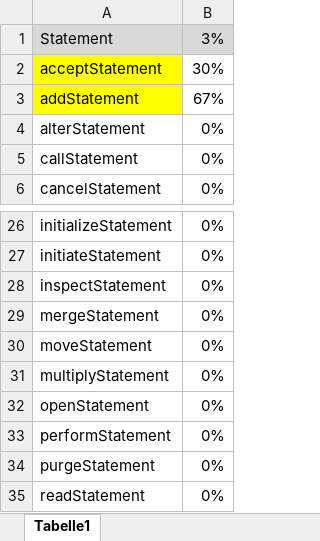
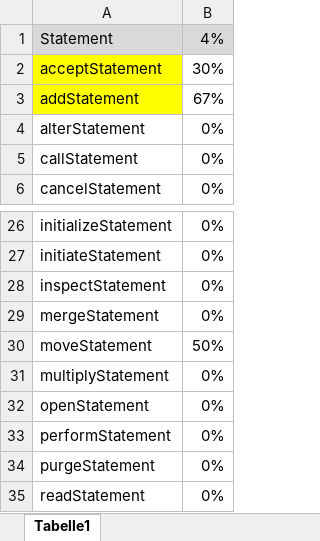
Before and after one commit to flaechsig/cobolj, an Excel workbook: Fertigstellungsgrad Statements.xlsx, sheet Tabelle1, drawn as a sheet; only a part is shown, gaps mark what is left out; values as stored, in another font and other column widths than the file's, no borders; the diff names each change by its address in the sheet, - before the commit and + after, or states it on an @@ line.

Commit message:
Move-Statement dokumentiert

```diff
--- a/Fertigstellungsgrad Statements.xlsx (sheet Tabelle1)
+++ b/Fertigstellungsgrad Statements.xlsx (sheet Tabelle1)
-B1: 3%
+B1: 4%
-B30: 0%
+B30: 50%
```
